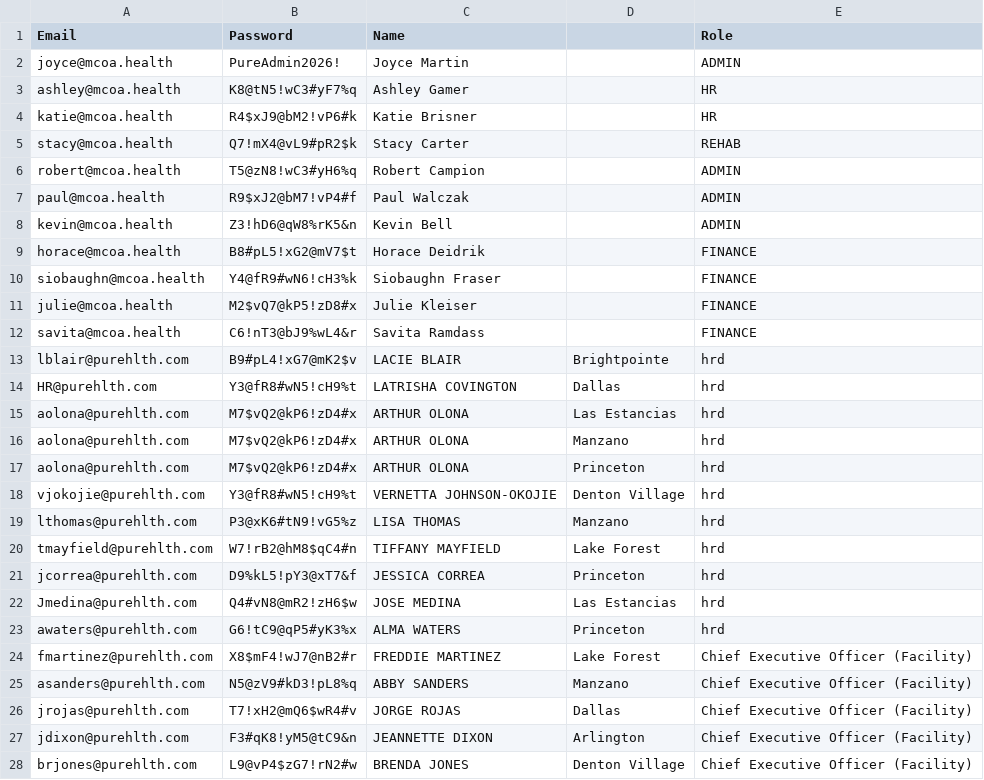
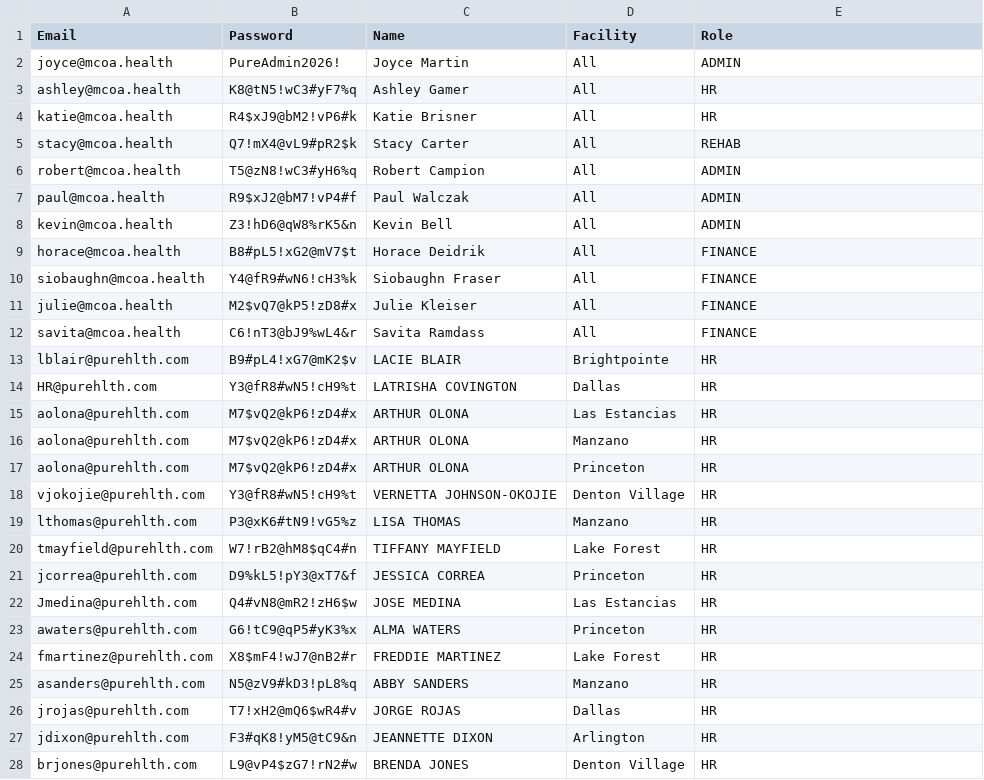
Before and after one commit to MCOAJoyceMartin/yourpureai-portal, a CSV file: portal_credentials.csv, drawn as a sheet; only a part is shown; the diff covers the shown part only.

Commit message:
Add files via upload

```diff
--- a/portal_credentials.csv
+++ b/portal_credentials.csv
@@ -1,28 +1,28 @@
-Email,Password,Name,,Role
-joyce@mcoa.health,PureAdmin2026!,Joyce Martin,,ADMIN
-ashley@mcoa.health,K8@tN5!wC3#yF7%q,Ashley Gamer,,HR
-katie@mcoa.health,R4$xJ9@bM2!vP6#k,Katie Brisner,,HR
-stacy@mcoa.health,Q7!mX4@vL9#pR2$k,Stacy Carter,,REHAB
-robert@mcoa.health,T5@zN8!wC3#yH6%q,Robert Campion,,ADMIN
-paul@mcoa.health,R9$xJ2@bM7!vP4#f,Paul Walczak,,ADMIN
-kevin@mcoa.health,Z3!hD6@qW8%rK5&n,Kevin Bell,,ADMIN
-horace@mcoa.health,B8#pL5!xG2@mV7$t,Horace Deidrik,,FINANCE
-siobaughn@mcoa.health,Y4@fR9#wN6!cH3%k,Siobaughn Fraser,,FINANCE
-julie@mcoa.health,M2$vQ7@kP5!zD8#x,Julie Kleiser,,FINANCE
-savita@mcoa.health,C6!nT3@bJ9%wL4&r,Savita Ramdass,,FINANCE
-lblair@purehlth.com,B9#pL4!xG7@mK2$v,LACIE BLAIR,Brightpointe,hrd
-HR@purehlth.com,Y3@fR8#wN5!cH9%t,LATRISHA COVINGTON,Dallas,hrd
-aolona@purehlth.com,M7$vQ2@kP6!zD4#x,ARTHUR OLONA,Las Estancias,hrd
-aolona@purehlth.com,M7$vQ2@kP6!zD4#x,ARTHUR OLONA,Manzano,hrd
-aolona@purehlth.com,M7$vQ2@kP6!zD4#x,ARTHUR OLONA,Princeton,hrd
-vjokojie@purehlth.com,Y3@fR8#wN5!cH9%t,VERNETTA JOHNSON-OKOJIE,Denton Village,hrd
-lthomas@purehlth.com,P3@xK6#tN9!vG5%z,LISA THOMAS,Manzano,hrd
-tmayfield@purehlth.com,W7!rB2@hM8$qC4#n,TIFFANY MAYFIELD,Lake Forest,hrd
-jcorrea@purehlth.com,D9%kL5!pY3@xT7&f,JESSICA CORREA,Princeton,hrd
-Jmedina@purehlth.com,Q4#vN8@mR2!zH6$w,JOSE MEDINA,Las Estancias,hrd
-awaters@purehlth.com,G6!tC9@qP5#yK3%x,ALMA WATERS,Princeton,hrd
-fmartinez@purehlth.com,X8$mF4!wJ7@nB2#r,FREDDIE MARTINEZ,Lake Forest,Chief Executive Officer (Facility)
-asanders@purehlth.com,N5@zV9#kD3!pL8%q,ABBY SANDERS,Manzano,Chief Executive Officer (Facility)
-jrojas@purehlth.com,T7!xH2@mQ6$wR4#v,JORGE ROJAS,Dallas,Chief Executive Officer (Facility)
-jdixon@purehlth.com,F3#qK8!yM5@tC9&n,JEANNETTE DIXON,Arlington,Chief Executive Officer (Facility)
-brjones@purehlth.com,L9@vP4$zG7!rN2#w,BRENDA JONES,Denton Village,Chief Executive Officer (Facility)
+Email,Password,Name,Facility,Role
+joyce@mcoa.health,PureAdmin2026!,Joyce Martin,All,ADMIN
+ashley@mcoa.health,K8@tN5!wC3#yF7%q,Ashley Gamer,All,HR
+katie@mcoa.health,R4$xJ9@bM2!vP6#k,Katie Brisner,All,HR
+stacy@mcoa.health,Q7!mX4@vL9#pR2$k,Stacy Carter,All,REHAB
+robert@mcoa.health,T5@zN8!wC3#yH6%q,Robert Campion,All,ADMIN
+paul@mcoa.health,R9$xJ2@bM7!vP4#f,Paul Walczak,All,ADMIN
+kevin@mcoa.health,Z3!hD6@qW8%rK5&n,Kevin Bell,All,ADMIN
+horace@mcoa.health,B8#pL5!xG2@mV7$t,Horace Deidrik,All,FINANCE
+siobaughn@mcoa.health,Y4@fR9#wN6!cH3%k,Siobaughn Fraser,All,FINANCE
+julie@mcoa.health,M2$vQ7@kP5!zD8#x,Julie Kleiser,All,FINANCE
+savita@mcoa.health,C6!nT3@bJ9%wL4&r,Savita Ramdass,All,FINANCE
+lblair@purehlth.com,B9#pL4!xG7@mK2$v,LACIE BLAIR,Brightpointe,HR
+HR@purehlth.com,Y3@fR8#wN5!cH9%t,LATRISHA COVINGTON,Dallas,HR
+aolona@purehlth.com,M7$vQ2@kP6!zD4#x,ARTHUR OLONA,Las Estancias,HR
+aolona@purehlth.com,M7$vQ2@kP6!zD4#x,ARTHUR OLONA,Manzano,HR
+aolona@purehlth.com,M7$vQ2@kP6!zD4#x,ARTHUR OLONA,Princeton,HR
+vjokojie@purehlth.com,Y3@fR8#wN5!cH9%t,VERNETTA JOHNSON-OKOJIE,Denton Village,HR
+lthomas@purehlth.com,P3@xK6#tN9!vG5%z,LISA THOMAS,Manzano,HR
+tmayfield@purehlth.com,W7!rB2@hM8$qC4#n,TIFFANY MAYFIELD,Lake Forest,HR
+jcorrea@purehlth.com,D9%kL5!pY3@xT7&f,JESSICA CORREA,Princeton,HR
+Jmedina@purehlth.com,Q4#vN8@mR2!zH6$w,JOSE MEDINA,Las Estancias,HR
+awaters@purehlth.com,G6!tC9@qP5#yK3%x,ALMA WATERS,Princeton,HR
+fmartinez@purehlth.com,X8$mF4!wJ7@nB2#r,FREDDIE MARTINEZ,Lake Forest,HR
+asanders@purehlth.com,N5@zV9#kD3!pL8%q,ABBY SANDERS,Manzano,HR
+jrojas@purehlth.com,T7!xH2@mQ6$wR4#v,JORGE ROJAS,Dallas,HR
+jdixon@purehlth.com,F3#qK8!yM5@tC9&n,JEANNETTE DIXON,Arlington,HR
+brjones@purehlth.com,L9@vP4$zG7!rN2#w,BRENDA JONES,Denton Village,HR
```
Also changed, not shown: 1 added row and 4 edited cells elsewhere in this file.
